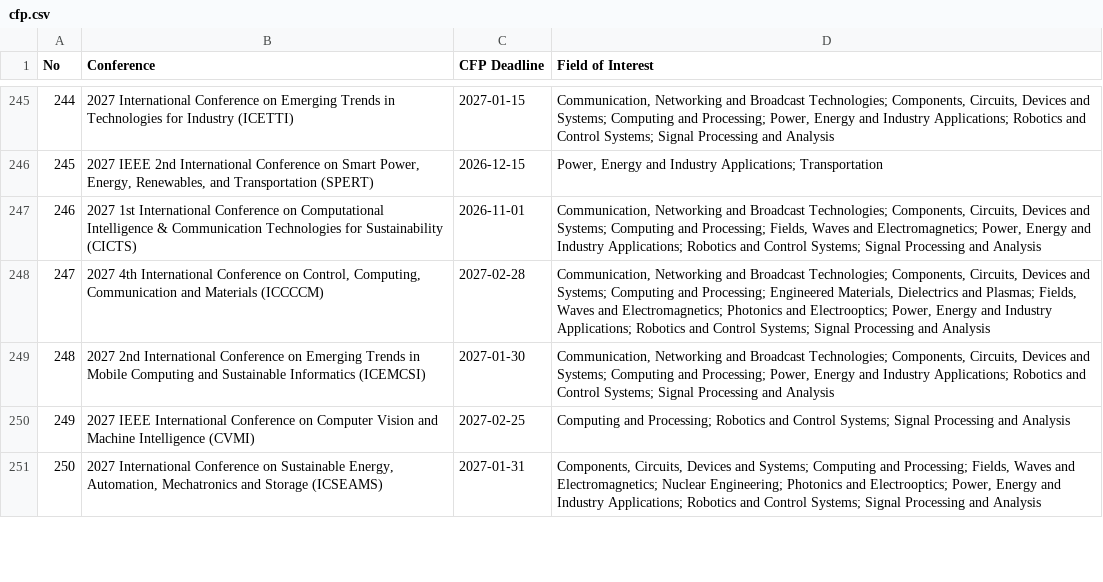
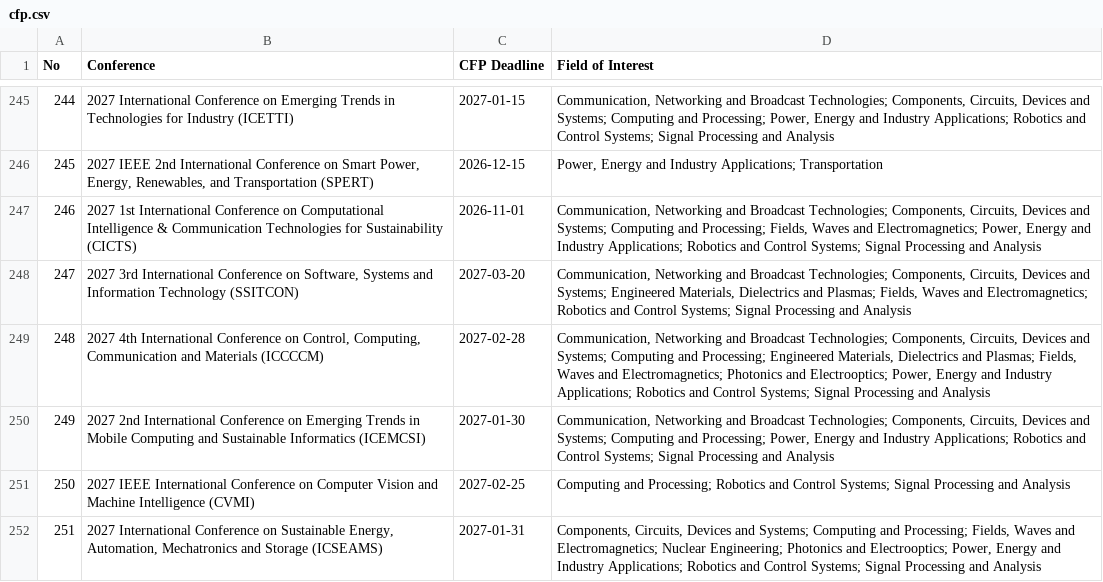
Before and after one commit to StarkAg/confera, a CSV file: cfp.csv, drawn as a sheet; only a part is shown, gaps mark what is left out; addresses are those after the commit; the diff names each change by its address in the sheet, - before the commit and + after, or states it on an @@ line.

Commit message:
data: refresh IEEE India conferences (2026-11-09)

```diff
--- a/cfp.csv
+++ b/cfp.csv
+row 248: 247 | 2027 3rd International Conference on Software, Systems and Information Technology (SSITCON) | 2027-03-20 | Communication, Networking and Broadcast Technologies; Components, Circuits, Devices and Systems; Engineered Materials, Dielectrics and Plasmas; Fields, Waves and Electromagnetics; Robotics and Control Systems; Signal Processing and Analysis
@@ column A (No) renumbered from row 249 down @@
```
Also changed, not shown: 4 other files.
